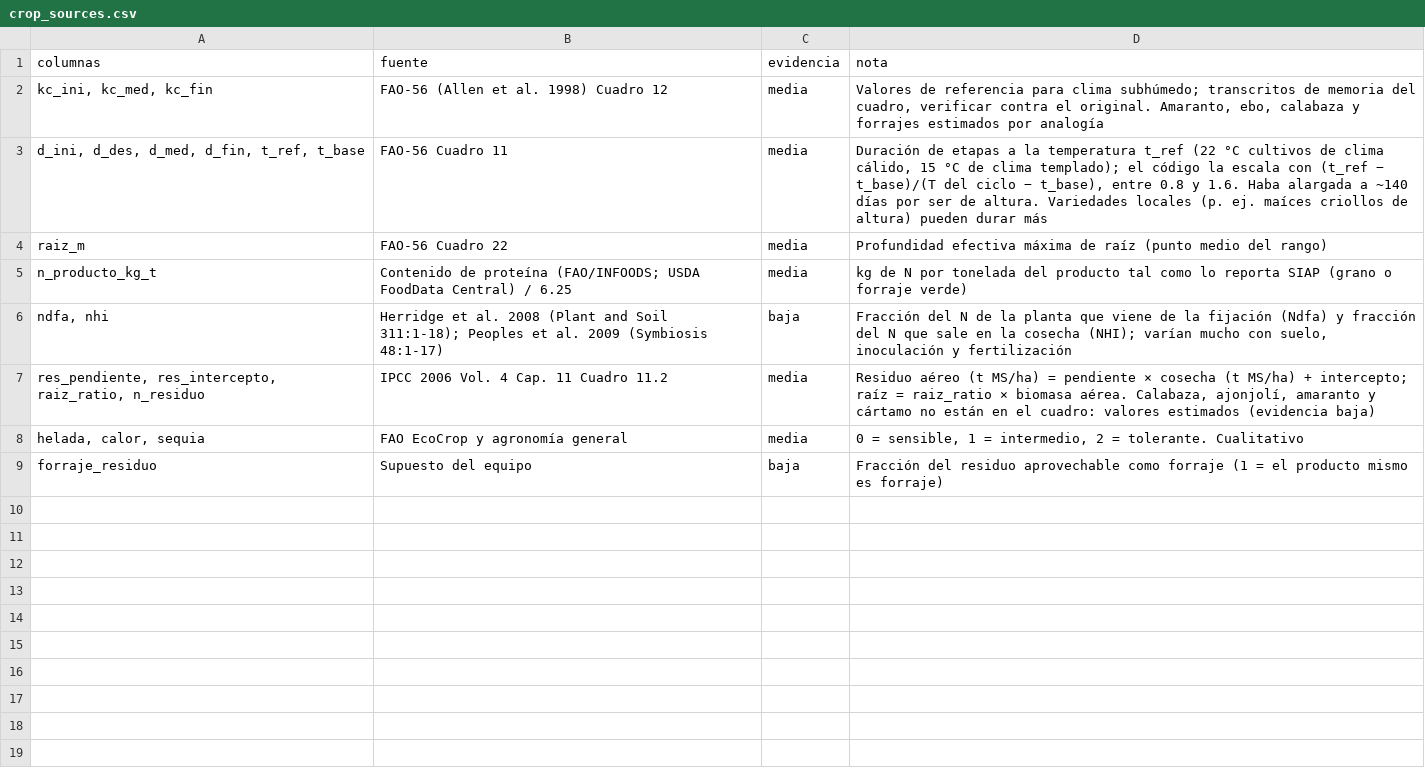
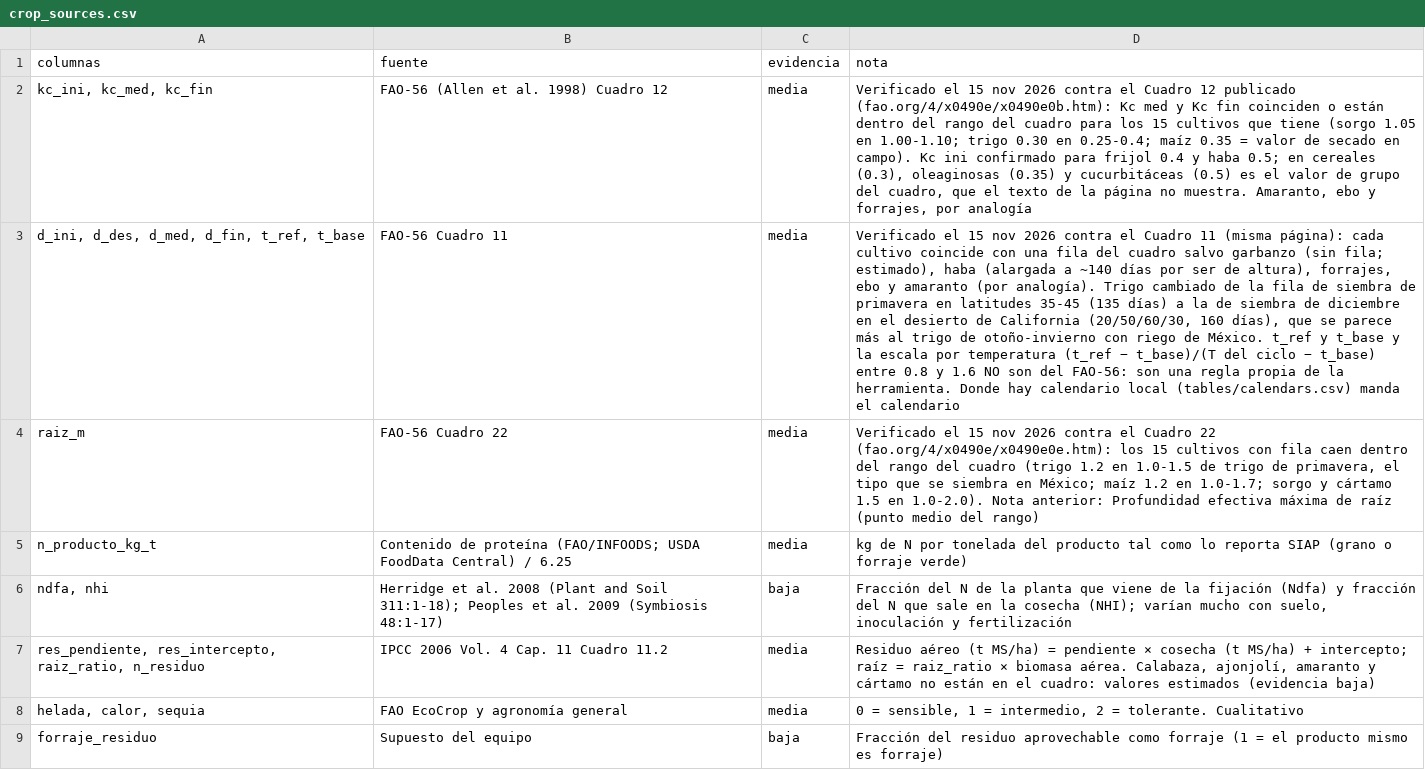
Before and after one commit to NASA-Gradient-Descent-Farmers/GradientDescentFarmers, a CSV file: gradientdescentfarmers/model_builder/rotations/tables/crop_sources.csv, drawn as a sheet; the diff names each change by its address in the sheet, - before the commit and + after, or states it on an @@ line.

```diff
--- a/gradientdescentfarmers/model_builder/rotations/tables/crop_sources.csv
+++ b/gradientdescentfarmers/model_builder/rotations/tables/crop_sources.csv
-D2 (nota): Valores de referencia para clima subhúmedo; transcritos de memoria del cuadro, verificar contra el original. Amaranto, ebo, calabaza y forrajes estimados por analogía
+D2 (nota): Verificado el 15 nov 2026 contra el Cuadro 12 publicado (fao.org/4/x0490e/x0490e0b.htm): Kc med y Kc fin coinciden o están dentro del rango del cuadro para los 15 cultivos que tiene (sorgo 1.05 en 1.00-1.10; trigo 0.30 en 0.25-0.4; maíz 0.35 = valor de secado en campo). Kc ini confirmado para frijol 0.4 y haba 0.5; en cereales (0.3), oleaginosas (0.35) y cucurbitáceas (0.5) es el valor de grupo del cuadro, que el texto de la página no muestra. Amaranto, ebo y forrajes, por analogía
-D3 (nota): Duración de etapas a la temperatura t_ref (22 °C cultivos de clima cálido, 15 °C de clima templado); el código la escala con (t_ref − t_base)/(T del ciclo − t_base), entre 0.8 y 1.6. Haba alargada a ~140 días por ser de altura. Variedades locales (p. ej. maíces criollos de altura) pueden durar más
+D3 (nota): Verificado el 15 nov 2026 contra el Cuadro 11 (misma página): cada cultivo coincide con una fila del cuadro salvo garbanzo (sin fila; estimado), haba (alargada a ~140 días por ser de altura), forrajes, ebo y amaranto (por analogía). Trigo cambiado de la fila de siembra de primavera en latitudes 35-45 (135 días) a la de siembra de diciembre en el desierto de California (20/50/60/30, 160 días), que se parece más al trigo de otoño-invierno con riego de México. t_ref y t_base y la escala por temperatura (t_ref − t_base)/(T del ciclo − t_base) entre 0.8 y 1.6 NO son del FAO-56: son una regla propia de la herramienta. Donde hay calendario local (tables/calendars.csv) manda el calendario
-D4 (nota): Profundidad efectiva…
+D4 (nota): Verificado el 15 nov 2026 contra el Cuadro 22 (fao.org/4/x0490e/x0490e0e.htm): los 15 cultivos con fila caen dentro del rango del cuadro (trigo 1.2 en 1.0-1.5 de trigo de primavera, el tipo que se siembra en México; maíz 1.2 en 1.0-1.7; sorgo y cártamo 1.5 en 1.0-2.0). Nota anterior: Profundidad efectiva…
```
Also changed, not shown: gradientdescentfarmers/model_builder/rotations/tables/crops.csv, 1 other file.
